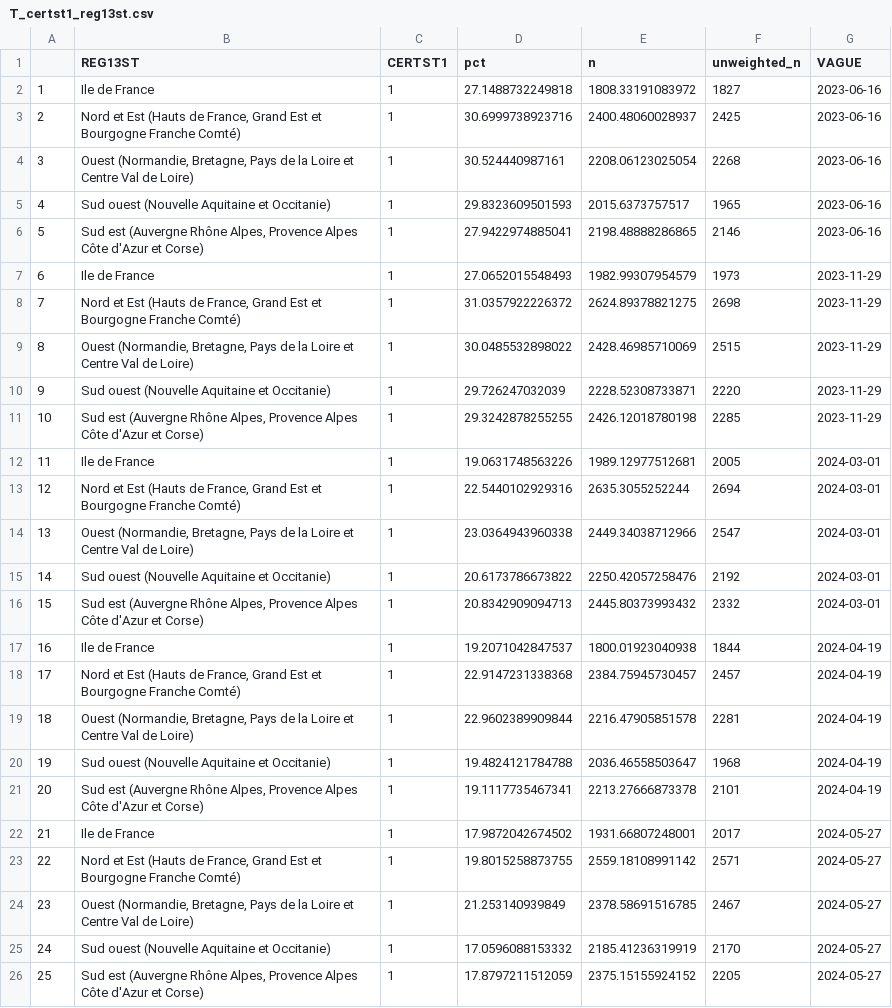
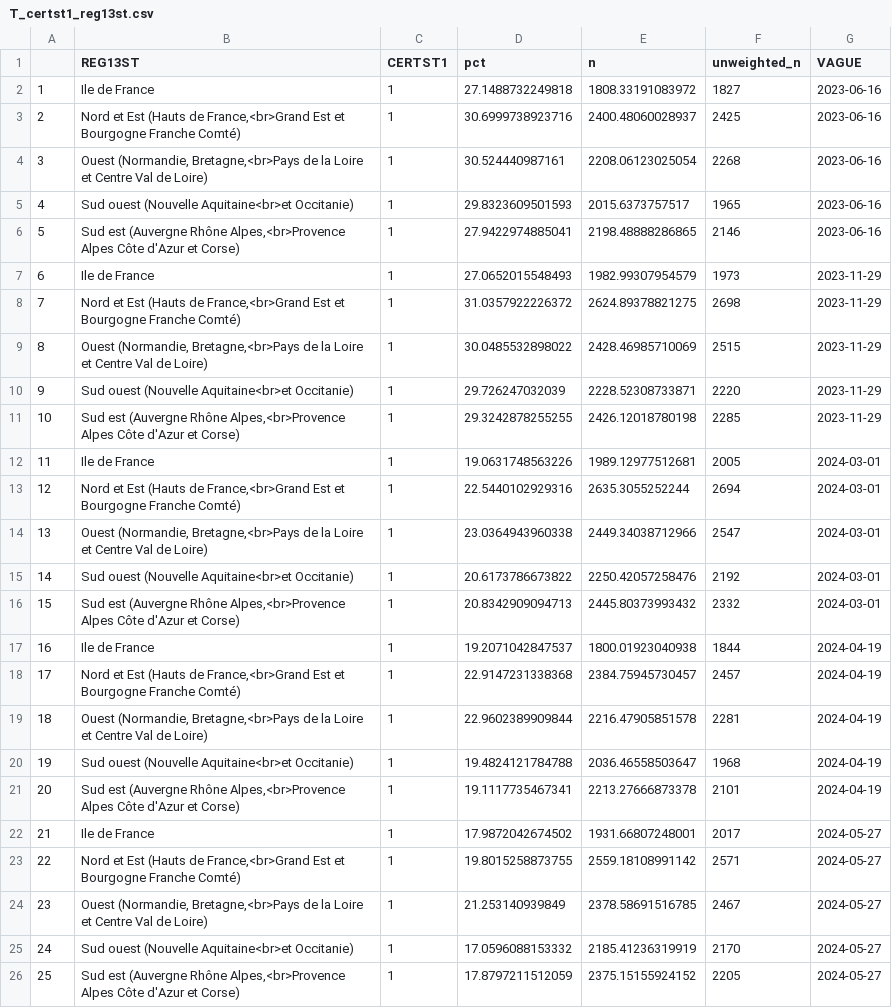
Before and after one commit to CEVIPOF/shiny_europe, a CSV file: data/T_certst1_reg13st.csv, drawn as a sheet; the diff names each change by its address in the sheet, - before the commit and + after, or states it on an @@ line.

Commit message:
updates data

```diff
--- a/data/T_certst1_reg13st.csv
+++ b/data/T_certst1_reg13st.csv
-B3 (REG13ST): …(Hauts de France, Grand Est et…
+B3 (REG13ST): …(Hauts de France,<br>Grand Est et…
-B4 (REG13ST): Ouest (Normandie, Bretagne, Pays de la…
+B4 (REG13ST): Ouest (Normandie, Bretagne,<br>Pays de la…
-B5 (REG13ST): Sud ouest (Nouvelle Aquitaine et Occitanie)
+B5 (REG13ST): Sud ouest (Nouvelle Aquitaine<br>et Occitanie)
-B6 (REG13ST): …(Auvergne Rhône Alpes, Provence Alpes Côte…
+B6 (REG13ST): …(Auvergne Rhône Alpes,<br>Provence Alpes Côte…
-B8 (REG13ST): …(Hauts de France, Grand Est et…
+B8 (REG13ST): …(Hauts de France,<br>Grand Est et…
-B9 (REG13ST): Ouest (Normandie, Bretagne, Pays de la…
+B9 (REG13ST): Ouest (Normandie, Bretagne,<br>Pays de la…
-B10 (REG13ST): Sud ouest (Nouvelle Aquitaine et Occitanie)
+B10 (REG13ST): Sud ouest (Nouvelle Aquitaine<br>et Occitanie)
-B11 (REG13ST): …(Auvergne Rhône Alpes, Provence Alpes Côte…
+B11 (REG13ST): …(Auvergne Rhône Alpes,<br>Provence Alpes Côte…
-B13 (REG13ST): …(Hauts de France, Grand Est et…
+B13 (REG13ST): …(Hauts de France,<br>Grand Est et…
-B14 (REG13ST): Ouest (Normandie, Bretagne, Pays de la…
+B14 (REG13ST): Ouest (Normandie, Bretagne,<br>Pays de la…
-B15 (REG13ST): Sud ouest (Nouvelle Aquitaine et Occitanie)
+B15 (REG13ST): Sud ouest (Nouvelle Aquitaine<br>et Occitanie)
-B16 (REG13ST): …(Auvergne Rhône Alpes, Provence Alpes Côte…
+B16 (REG13ST): …(Auvergne Rhône Alpes,<br>Provence Alpes Côte…
-B18 (REG13ST): …(Hauts de France, Grand Est et…
+B18 (REG13ST): …(Hauts de France,<br>Grand Est et…
-B19 (REG13ST): Ouest (Normandie, Bretagne, Pays de la…
+B19 (REG13ST): Ouest (Normandie, Bretagne,<br>Pays de la…
-B20 (REG13ST): Sud ouest (Nouvelle Aquitaine et Occitanie)
+B20 (REG13ST): Sud ouest (Nouvelle Aquitaine<br>et Occitanie)
-B21 (REG13ST): …(Auvergne Rhône Alpes, Provence Alpes Côte…
+B21 (REG13ST): …(Auvergne Rhône Alpes,<br>Provence Alpes Côte…
-B23 (REG13ST): …(Hauts de France, Grand Est et…
+B23 (REG13ST): …(Hauts de France,<br>Grand Est et…
-B24 (REG13ST): Ouest (Normandie, Bretagne, Pays de la…
+B24 (REG13ST): Ouest (Normandie, Bretagne,<br>Pays de la…
-B25 (REG13ST): Sud ouest (Nouvelle Aquitaine et Occitanie)
+B25 (REG13ST): Sud ouest (Nouvelle Aquitaine<br>et Occitanie)
-B26 (REG13ST): …(Auvergne Rhône Alpes, Provence Alpes Côte…
+B26 (REG13ST): …(Auvergne Rhône Alpes,<br>Provence Alpes Côte…
```
Also changed, not shown: data/T_certst3_reg13st.csv.
